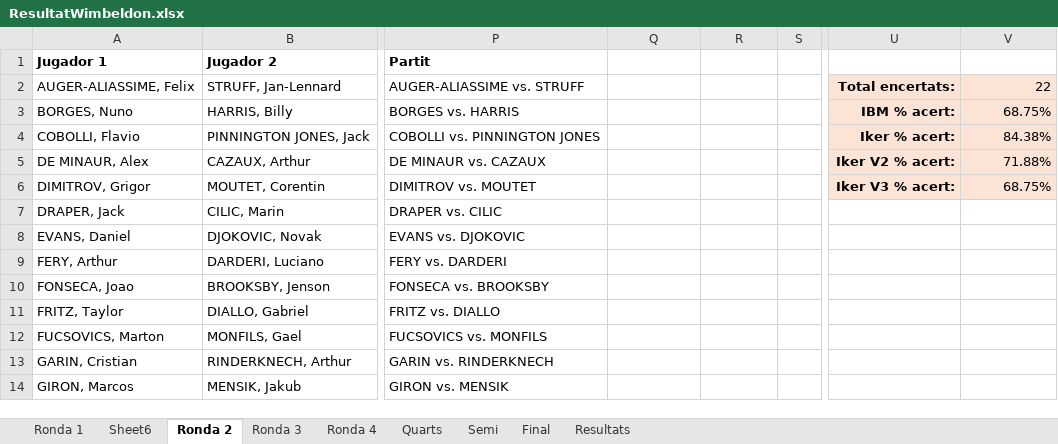
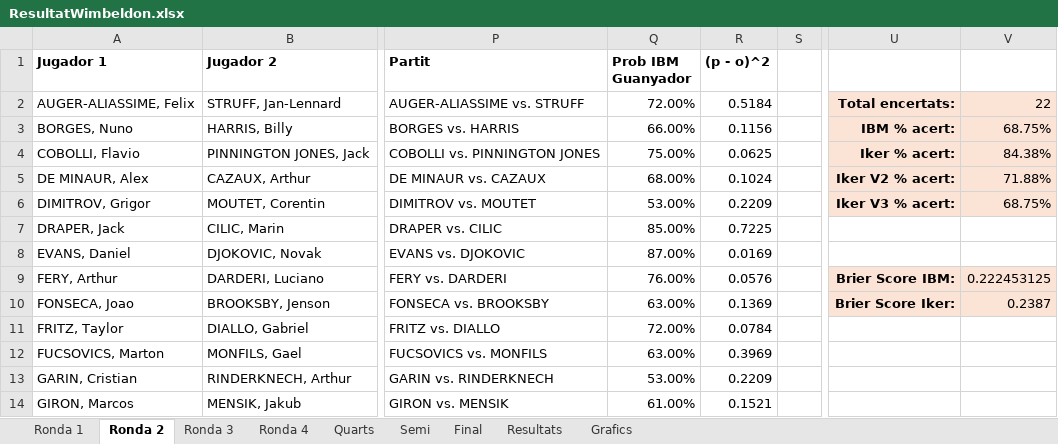
Before and after one commit to ikerUdG/Me-vs.-IBM, an Excel workbook: ResultatWimbeldon.xlsx, sheet Ronda 2, drawn as a sheet; only a part is shown, gaps mark what is left out; values as stored, in another font and other column widths than the file's, no borders; conditional formats not drawn; the diff covers the shown part only; the diff names each change by its address in the sheet, - before the commit and + after, or states it on an @@ line.

```diff
--- a/ResultatWimbeldon.xlsx (sheet Ronda 2)
+++ b/ResultatWimbeldon.xlsx (sheet Ronda 2)
-sheet tab: Sheet6
+sheet tab: Grafics
-Q1: (empty)
+Q1: Prob IBM Guanyador
-R1: (empty)
+R1: (p - o)^2
-Q2 (Prob IBM Guanyador): (empty)
+Q2 (Prob IBM Guanyador): 72.00%
-R2 ((p - o)^2): (empty)
+R2 ((p - o)^2): 0.5184
-Q3 (Prob IBM Guanyador): (empty)
+Q3 (Prob IBM Guanyador): 66.00%
-R3 ((p - o)^2): (empty)
+R3 ((p - o)^2): 0.1156
-Q4 (Prob IBM Guanyador): (empty)
+Q4 (Prob IBM Guanyador): 75.00%
-R4 ((p - o)^2): (empty)
+R4 ((p - o)^2): 0.0625
-Q5 (Prob IBM Guanyador): (empty)
+Q5 (Prob IBM Guanyador): 68.00%
-R5 ((p - o)^2): (empty)
+R5 ((p - o)^2): 0.1024
-Q6 (Prob IBM Guanyador): (empty)
+Q6 (Prob IBM Guanyador): 53.00%
-R6 ((p - o)^2): (empty)
+R6 ((p - o)^2): 0.2209
-Q7 (Prob IBM Guanyador): (empty)
+Q7 (Prob IBM Guanyador): 85.00%
-R7 ((p - o)^2): (empty)
+R7 ((p - o)^2): 0.7225
-Q8 (Prob IBM Guanyador): (empty)
+Q8 (Prob IBM Guanyador): 87.00%
-R8 ((p - o)^2): (empty)
+R8 ((p - o)^2): 0.0169
-Q9 (Prob IBM Guanyador): (empty)
+Q9 (Prob IBM Guanyador): 76.00%
-R9 ((p - o)^2): (empty)
+R9 ((p - o)^2): 0.0576
-U9: (empty)
+U9: Brier Score IBM:
-U9:V10 fill: none
+U9:V10 fill: #FBE3D6
-V9: (empty)
+V9: 0.222453125
-Q10 (Prob IBM Guanyador): (empty)
+Q10 (Prob IBM Guanyador): 63.00%
-R10 ((p - o)^2): (empty)
+R10 ((p - o)^2): 0.1369
-U10: (empty)
+U10: Brier Score Iker:
-V10: (empty)
+V10: 0.2387
-Q11 (Prob IBM Guanyador): (empty)
+Q11 (Prob IBM Guanyador): 72.00%
-R11 ((p - o)^2): (empty)
+R11 ((p - o)^2): 0.0784
-Q12 (Prob IBM Guanyador): (empty)
+Q12 (Prob IBM Guanyador): 63.00%
-R12 ((p - o)^2): (empty)
+R12 ((p - o)^2): 0.3969
-Q13 (Prob IBM Guanyador): (empty)
+Q13 (Prob IBM Guanyador): 53.00%
-R13 ((p - o)^2): (empty)
+R13 ((p - o)^2): 0.2209
-Q14 (Prob IBM Guanyador): (empty)
+Q14 (Prob IBM Guanyador): 61.00%
-R14 ((p - o)^2): (empty)
+R14 ((p - o)^2): 0.1521
```
Also changed, not shown: 38 edited cells elsewhere in this sheet, sheet Quarts, sheet Semi, sheet Ronda 4, sheet Final, sheet Ronda 3, sheet Ronda 1, charts or pictures.
